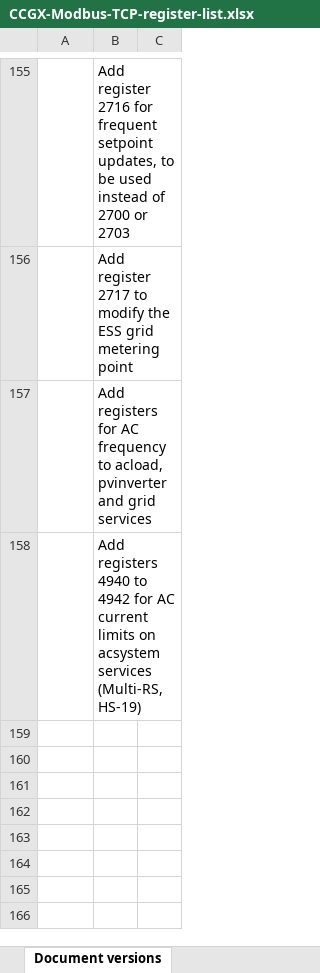
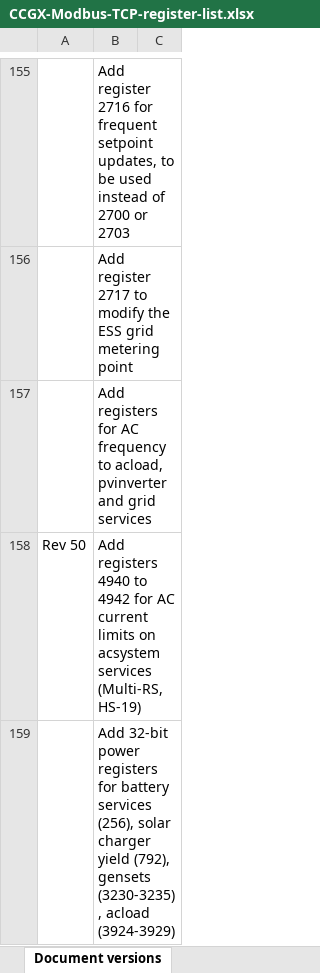
Before and after one commit to victronenergy/dbus_modbustcp, an Excel workbook: CCGX-Modbus-TCP-register-list.xlsx, sheet Document versions, drawn as a sheet; only a part is shown, gaps mark what is left out; values as stored, in another font and other column widths than the file's, no borders; the diff names each change by its address in the sheet, - before the commit and + after, or states it on an @@ line.

```diff
--- a/CCGX-Modbus-TCP-register-list.xlsx (sheet Document versions)
+++ b/CCGX-Modbus-TCP-register-list.xlsx (sheet Document versions)
-A158: (empty)
+A158: Rev 50
+row 159:  | Add 32-bit power registers for battery services (256), solar charger yield (792), gensets (3230-3235), acload (3924-3929)
```
Also changed, not shown: sheet Field list.
